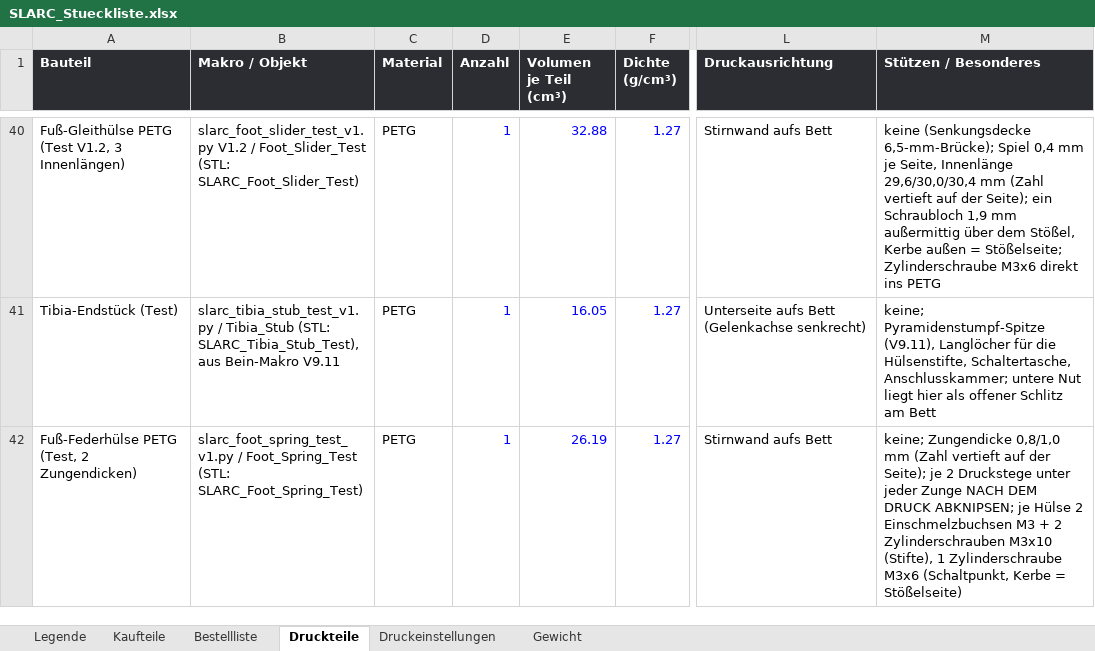
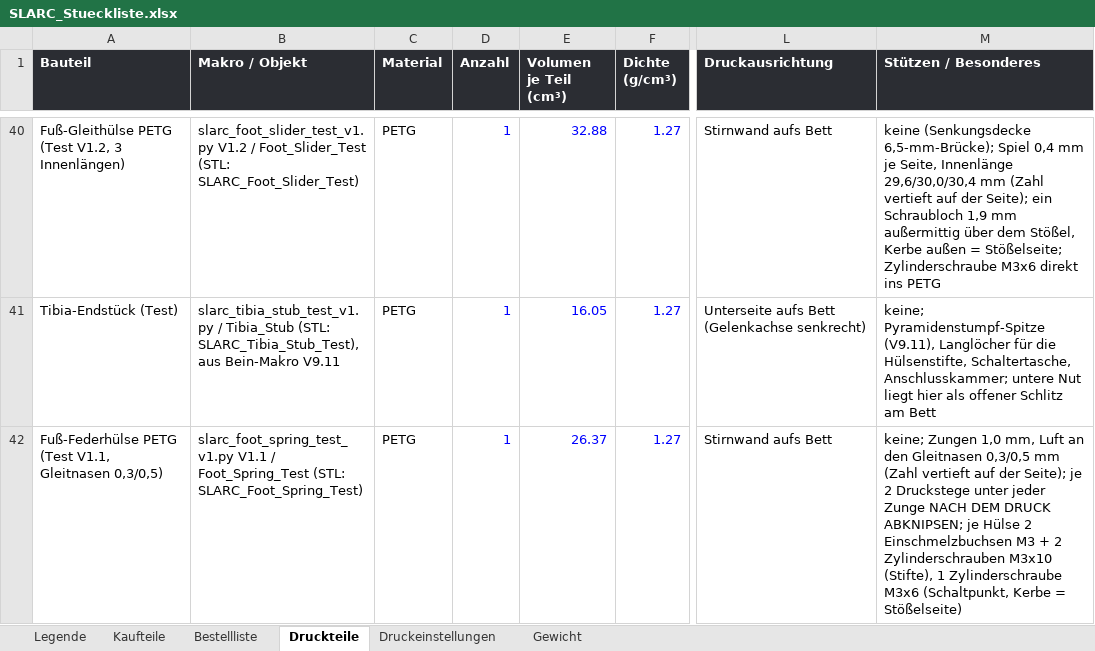
Before and after one commit to Hoehlenbaer/SLARC, an Excel workbook: Drawings/Macros/SLARC_Stueckliste.xlsx, sheet Druckteile, drawn as a sheet; only a part is shown, gaps mark what is left out; values as stored, in another font and other column widths than the file's, no borders; the diff names each change by its address in the sheet, - before the commit and + after, or states it on an @@ line.

```diff
--- a/Drawings/Macros/SLARC_Stueckliste.xlsx (sheet Druckteile)
+++ b/Drawings/Macros/SLARC_Stueckliste.xlsx (sheet Druckteile)
-A42 (Bauteil): Fuß-Federhülse PETG (Test, 2 Zungendicken)
+A42 (Bauteil): Fuß-Federhülse PETG (Test V1.1, Gleitnasen 0,3/0,5)
-B42 (Makro / Objekt): slarc_foot_spring_test_v1.py / Foot_Spring_Test…
+B42 (Makro / Objekt): slarc_foot_spring_test_v1.py V1.1 / Foot_Spring_Test…
-E42 (Volumen je Teil (cm³)): 26.19
+E42 (Volumen je Teil (cm³)): 26.37
-M42 (Stützen / Besonderes): keine; Zungendicke 0,8/1,0 mm (Zahl…
+M42 (Stützen / Besonderes): keine; Zungen 1,0 mm, Luft an den Gleitnasen 0,3/0,5 mm (Zahl…
```
Also changed, not shown: 4 other files.
